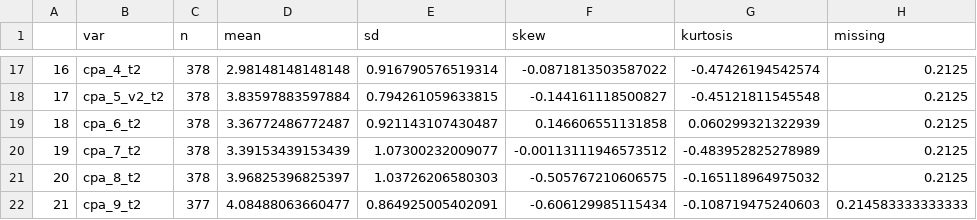
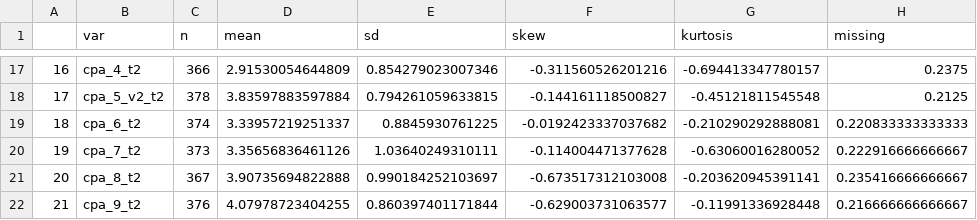
Before and after one commit to RaduUrian/cpa_report, a CSV file: output/cpa_descriptives.csv, drawn as a sheet; only a part is shown, gaps mark what is left out; the diff covers the shown part only.

```diff
--- a/output/cpa_descriptives.csv
+++ b/output/cpa_descriptives.csv
@@ -17,6 +17,6 @@
-"16","cpa_4_t2",378,2.98148148148148,0.916790576519314,-0.0871813503587022,-0.47426194542574,0.2125
+"16","cpa_4_t2",366,2.91530054644809,0.854279023007346,-0.311560526201216,-0.694413347780157,0.2375
 "17","cpa_5_v2_t2",378,3.83597883597884,0.794261059633815,-0.144161118500827,-0.45121811545548,0.2125
-"18","cpa_6_t2",378,3.36772486772487,0.921143107430487,0.146606551131858,0.060299321322939,0.2125
-"19","cpa_7_t2",378,3.39153439153439,1.07300232009077,-0.00113111946573512,-0.483952825278989,0.2125
-"20","cpa_8_t2",378,3.96825396825397,1.03726206580303,-0.505767210606575,-0.165118964975032,0.2125
-"21","cpa_9_t2",377,4.08488063660477,0.864925005402091,-0.606129985115434,-0.108719475240603,0.214583333333333
+"18","cpa_6_t2",374,3.33957219251337,0.8845930761225,-0.0192423337037682,-0.210290292888081,0.220833333333333
+"19","cpa_7_t2",373,3.35656836461126,1.03640249310111,-0.114004471377628,-0.63060016280052,0.222916666666667
+"20","cpa_8_t2",367,3.90735694822888,0.990184252103697,-0.673517312103008,-0.203620945391141,0.235416666666667
+"21","cpa_9_t2",376,4.07978723404255,0.860397401171844,-0.629003731063577,-0.11991336928448,0.216666666666667
```
Also changed, not shown: 108 edited cells elsewhere in this file, 9 other files.
